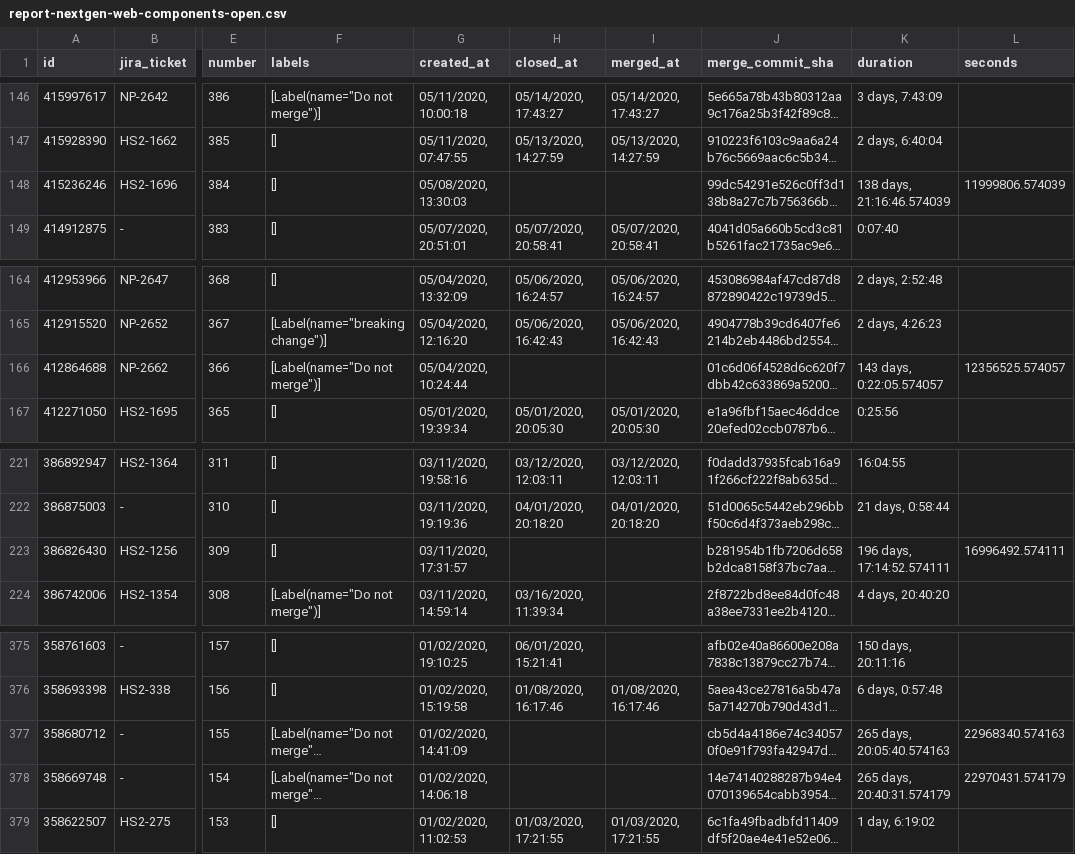
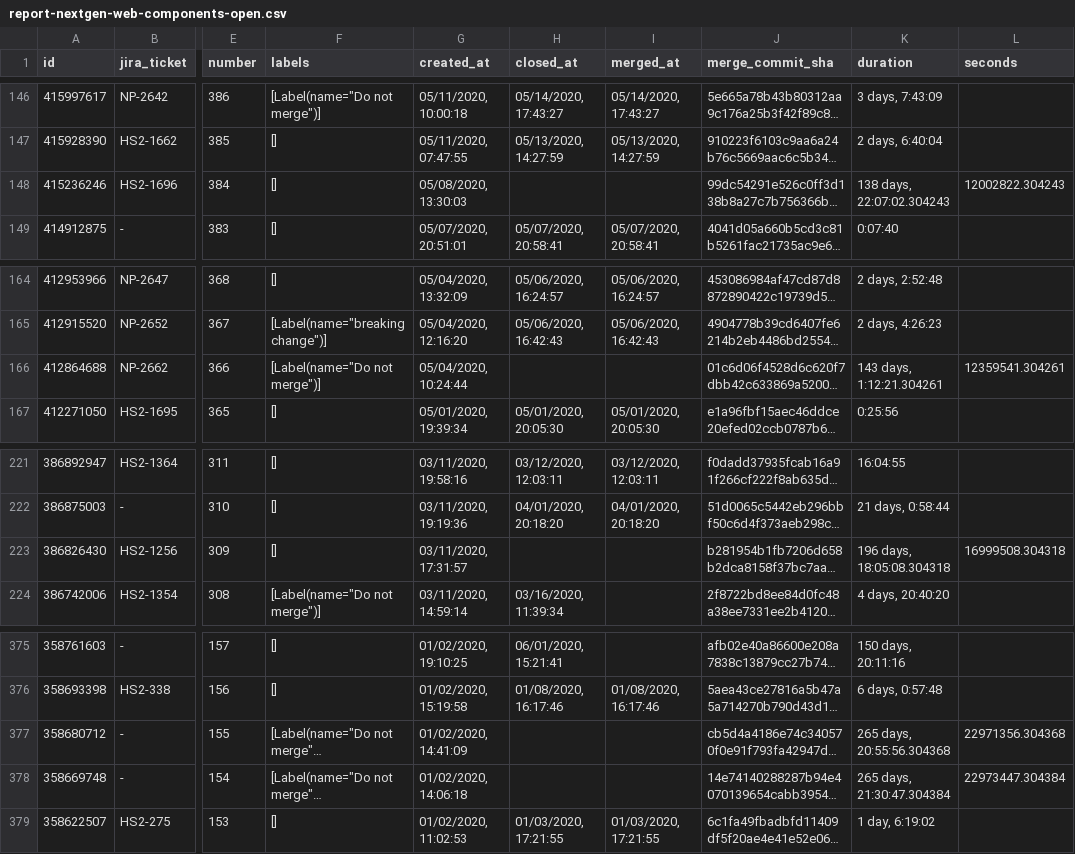
Before and after one commit to alnutile/metrics, a CSV file: report-nextgen-web-components-open.csv, drawn as a sheet; only a part is shown, gaps mark what is left out; long unchanged cells end in …; the diff covers the shown part only; the diff names each change by its address in the sheet, - before the commit and + after, or states it on an @@ line.

```diff
--- a/report-nextgen-web-components-open.csv
+++ b/report-nextgen-web-components-open.csv
-K148 (duration): 138 days, 21:16:46.574039
+K148 (duration): 138 days, 22:07:02.304243
-L148 (seconds): 11999806.574039
+L148 (seconds): 12002822.304243
-K166 (duration): 143 days, 0:22:05.574057
+K166 (duration): 143 days, 1:12:21.304261
-L166 (seconds): 12356525.574057
+L166 (seconds): 12359541.304261
-K223 (duration): 196 days, 17:14:52.574111
+K223 (duration): 196 days, 18:05:08.304318
-L223 (seconds): 16996492.574111
+L223 (seconds): 16999508.304318
-K377 (duration): 265 days, 20:05:40.574163
+K377 (duration): 265 days, 20:55:56.304368
-L377 (seconds): 22968340.574163
+L377 (seconds): 22971356.304368
-K378 (duration): 265 days, 20:40:31.574179
+K378 (duration): 265 days, 21:30:47.304384
-L378 (seconds): 22970431.574179
+L378 (seconds): 22973447.304384
```
Also changed, not shown: 20 edited cells elsewhere in this file, 4 other files.
